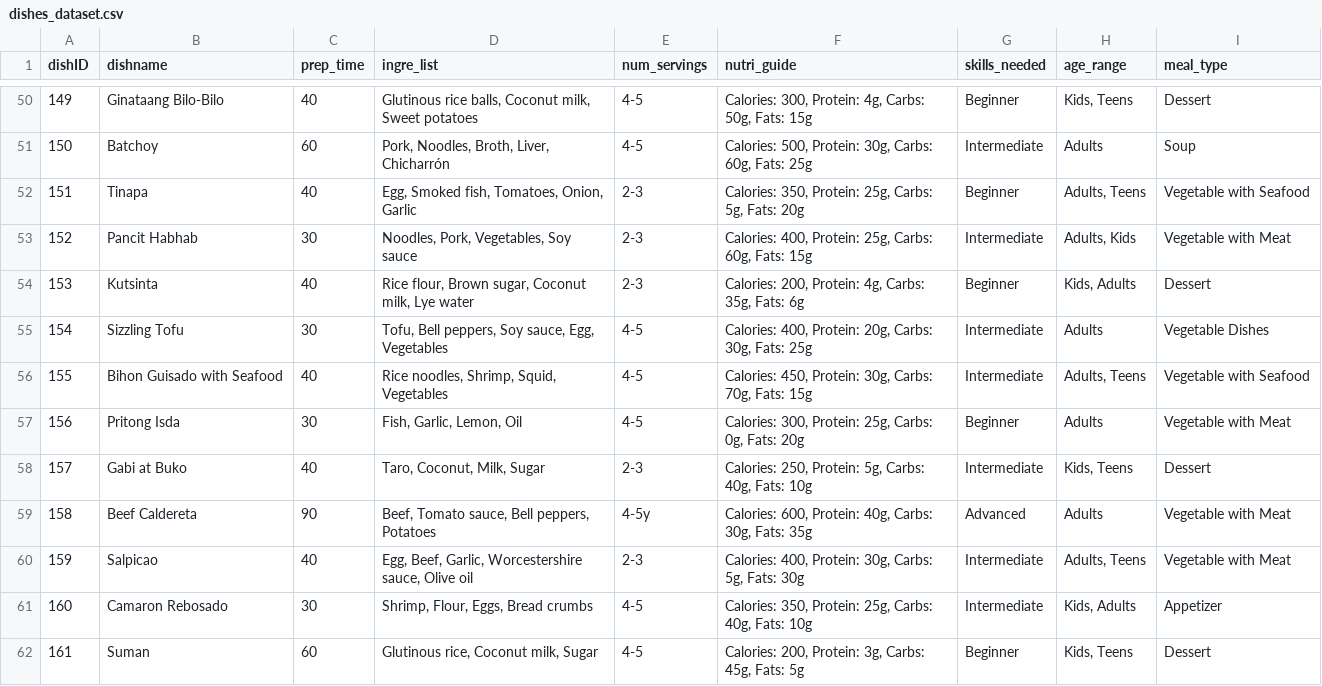
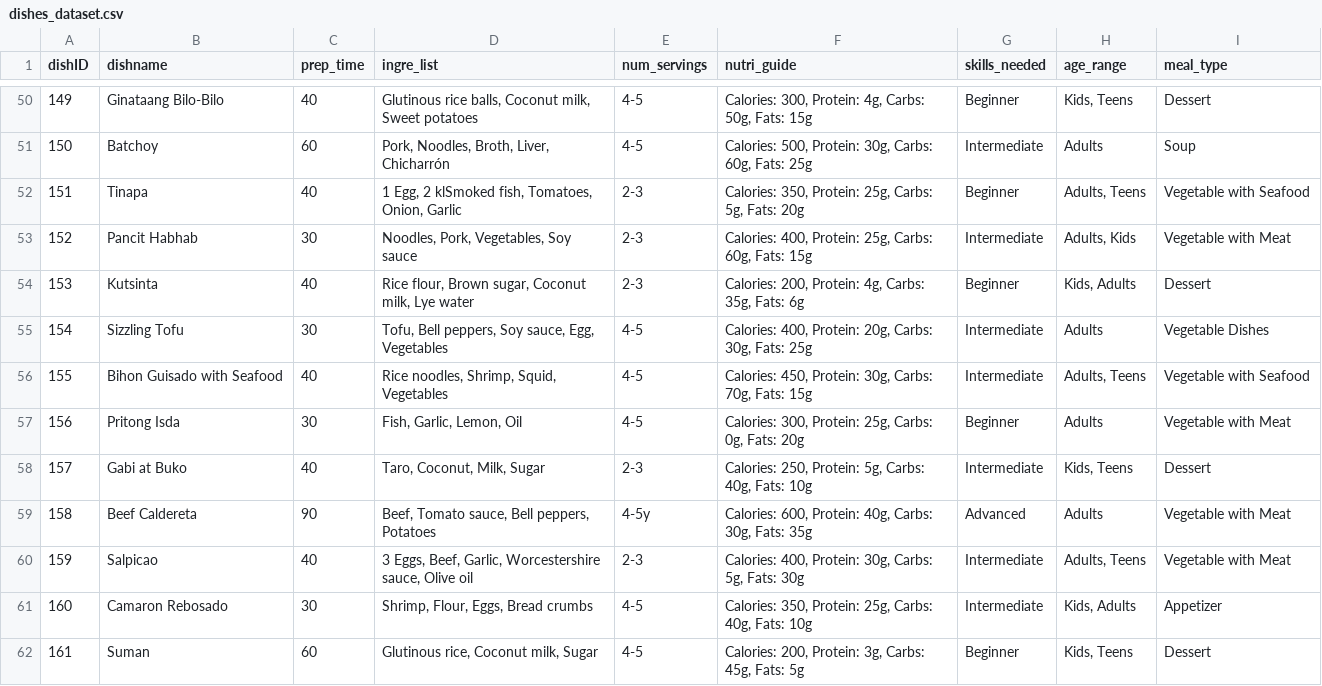
Before and after one commit to rishimae/ml_kusinaiready, a CSV file: dishes_dataset.csv, drawn as a sheet; only a part is shown, gaps mark what is left out.

Commit message:
dishes_dataset.csv

```diff
--- a/dishes_dataset.csv
+++ b/dishes_dataset.csv
@@ -51,3 +51,3 @@ dishID,dishname,prep_time,ingre_list,num_servings,nutri_guide,skills_needed,age_
 150,Batchoy,60,"Pork, Noodles, Broth, Liver, Chicharrón",4-5,"Calories: 500, Protein: 30g, Carbs: 60g, Fats: 25g",Intermediate,Adults,Soup
-151,Tinapa,40,"Egg, Smoked fish, Tomatoes, Onion, Garlic",2-3,"Calories: 350, Protein: 25g, Carbs: 5g, Fats: 20g",Beginner,"Adults, Teens",Vegetable with Seafood
+151,Tinapa,40,"1 Egg, 2 klSmoked fish, Tomatoes, Onion, Garlic",2-3,"Calories: 350, Protein: 25g, Carbs: 5g, Fats: 20g",Beginner,"Adults, Teens",Vegetable with Seafood
 152,Pancit Habhab,30,"Noodles, Pork, Vegetables, Soy sauce",2-3,"Calories: 400, Protein: 25g, Carbs: 60g, Fats: 15g",Intermediate,"Adults, Kids",Vegetable with Meat
@@ -59,3 +59,3 @@ dishID,dishname,prep_time,ingre_list,num_servings,nutri_guide,skills_needed,age_
 158,Beef Caldereta,90,"Beef, Tomato sauce, Bell peppers, Potatoes",4-5y,"Calories: 600, Protein: 40g, Carbs: 30g, Fats: 35g",Advanced,Adults,Vegetable with Meat
-159,Salpicao,40,"Egg, Beef, Garlic, Worcestershire sauce, Olive oil",2-3,"Calories: 400, Protein: 30g, Carbs: 5g, Fats: 30g",Intermediate,"Adults, Teens",Vegetable with Meat
+159,Salpicao,40,"3 Eggs, Beef, Garlic, Worcestershire sauce, Olive oil",2-3,"Calories: 400, Protein: 30g, Carbs: 5g, Fats: 30g",Intermediate,"Adults, Teens",Vegetable with Meat
 160,Camaron Rebosado,30,"Shrimp, Flour, Eggs, Bread crumbs",4-5,"Calories: 350, Protein: 25g, Carbs: 40g, Fats: 10g",Intermediate,"Kids, Adults",Appetizer
```
